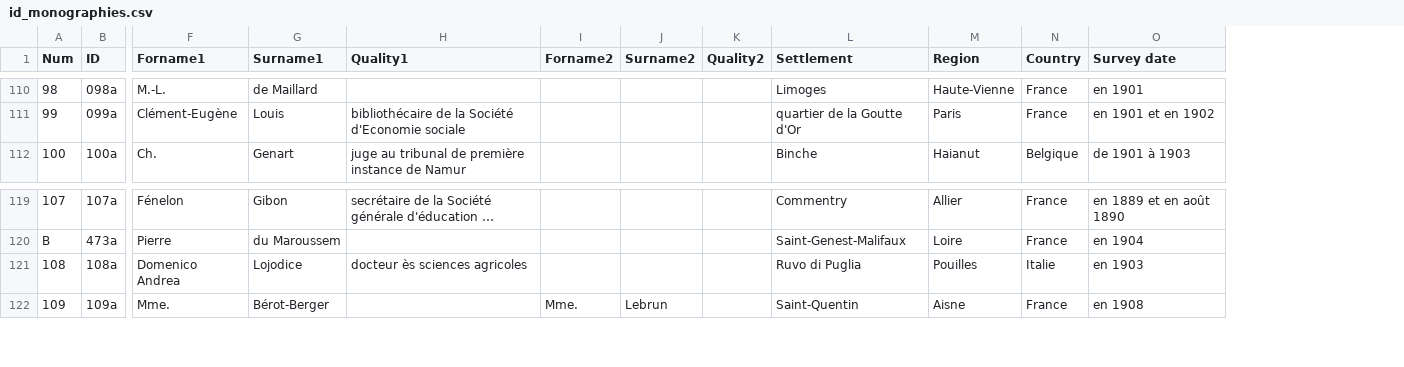
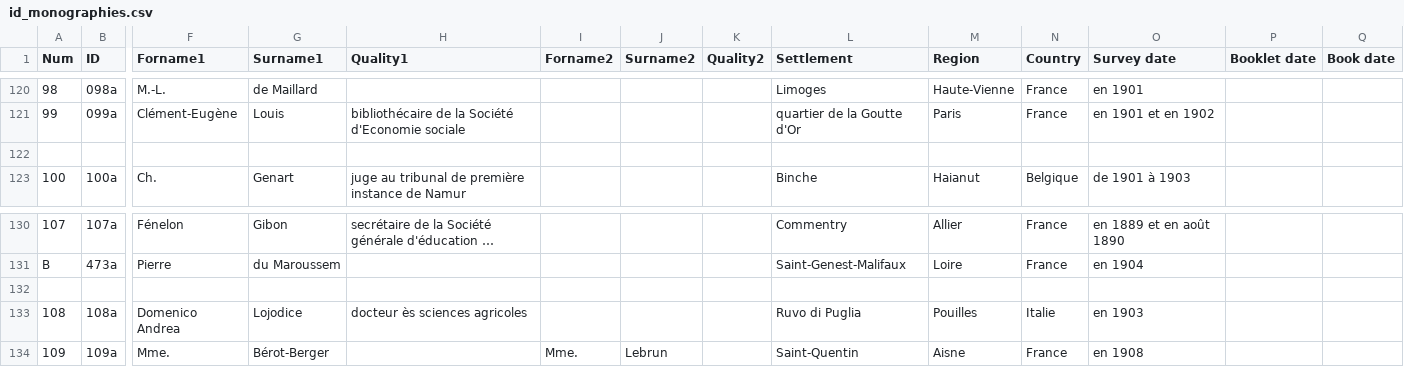
Before and after one commit to jeandamien-genero/app-ouvriers-deux-mondes, a CSV file: app/static/csv/id_monographies.csv, drawn as a sheet; only a part is shown, gaps mark what is left out; long unchanged cells end in …; rows hold the shown columns only; the diff covers the shown part only; the diff names each change by its address in the sheet, - before the commit and + after, or states it on an @@ line.

Commit message:
date > s1t1

```diff
--- a/app/static/csv/id_monographies.csv
+++ b/app/static/csv/id_monographies.csv
+column P (Booklet date), empty
+column Q (Book date), empty
+row 122: (empty)
+row 132: (empty)
```
Also changed, not shown: 10 added rows elsewhere in this file.
